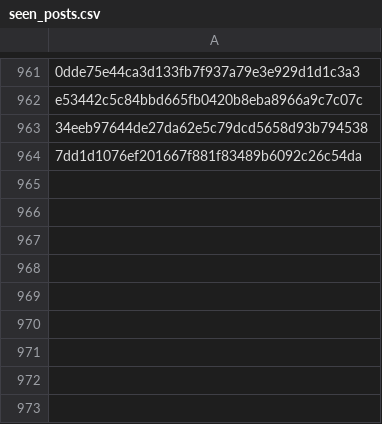
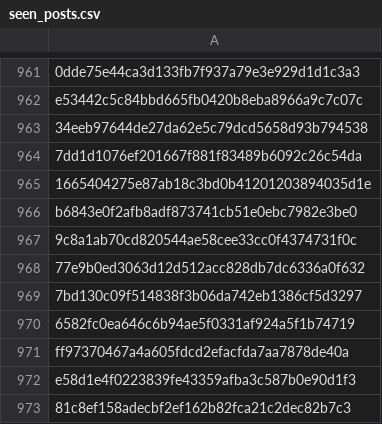
Before and after one commit to RozennKwon/hospital-crawler-qa-automation, a CSV file: top-hospitals/seen_posts.csv, drawn as a sheet; only a part is shown, gaps mark what is left out.

```diff
--- a/top-hospitals/seen_posts.csv
+++ b/top-hospitals/seen_posts.csv
@@ -964 +964,10 @@ e53442c5c84bbd665fb0420b8eba8966a9c7c07c
 7dd1d1076ef201667f881f83489b6092c26c54da
+1665404275e87ab18c3bd0b41201203894035d1e
+b6843e0f2afb8adf873741cb51e0ebc7982e3be0
+9c8a1ab70cd820544ae58cee33cc0f4374731f0c
+77e9b0ed3063d12d512acc828db7dc6336a0f632
+7bd130c09f514838f3b06da742eb1386cf5d3297
+6582fc0ea646c6b94ae5f0331af924a5f1b74719
+ff97370467a4a605fdcd2efacfda7aa7878de40a
+e58d1e4f0223839fe43359afba3c587b0e90d1f3
+81c8ef158adecbf2ef162b82fca21c2dec82b7c3
```
